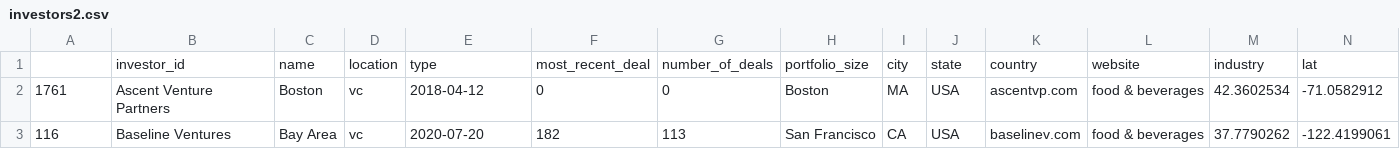
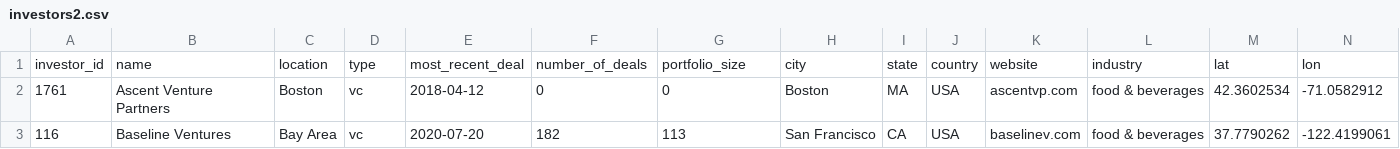
Before and after one commit to MBoerenko/Project2, a CSV file: static/js/investors2.csv, drawn as a sheet; only a part is shown; removed rows and columns are numbered as before the commit, all else as after; rows hold the shown columns only; the diff names each change by its address in the sheet, - before the commit and + after, or states it on an @@ line.

```diff
--- a/static/js/investors2.csv
+++ b/static/js/investors2.csv
-row 1:  | investor_id | name | location | type | most_recent_deal | number_of_deals | portfolio_size | city | state | country | website | industry | lat
+row 1: investor_id | name | location | type | most_recent_deal | number_of_deals | portfolio_size | city | state | country | website | industry | lat | lon
```
Also changed, not shown: 4 other files.
